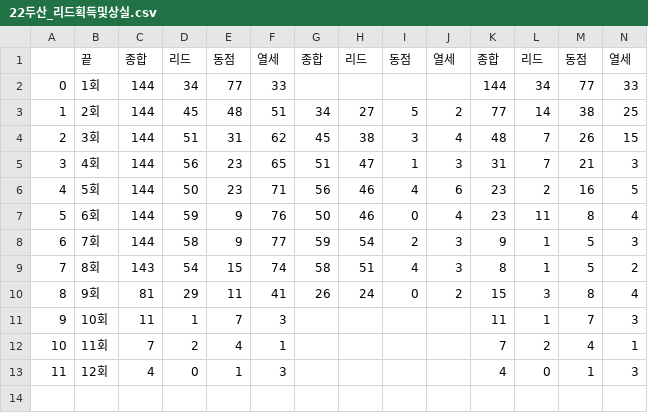
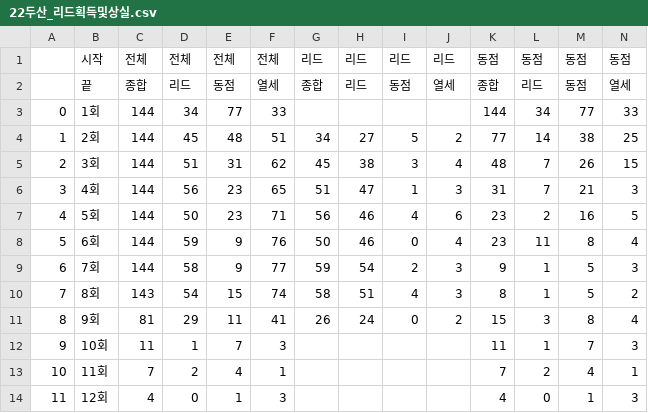
Before and after one commit to meranaamjoonhai/baseball_analysis, a CSV file: 22두산기록/22두산_리드획득및상실.csv, drawn as a sheet; only a part is shown; rows hold the shown columns only; the diff names each change by its address in the sheet, - before the commit and + after, or states it on an @@ line.

Commit message:
0213

```diff
--- a/22두산기록/22두산_리드획득및상실.csv
+++ b/22두산기록/22두산_리드획득및상실.csv
+row 1:  | 시작 | 전체 | 전체 | 전체 | 전체 | 리드 | 리드 | 리드 | 리드 | 동점 | 동점 | 동점 | 동점
```
